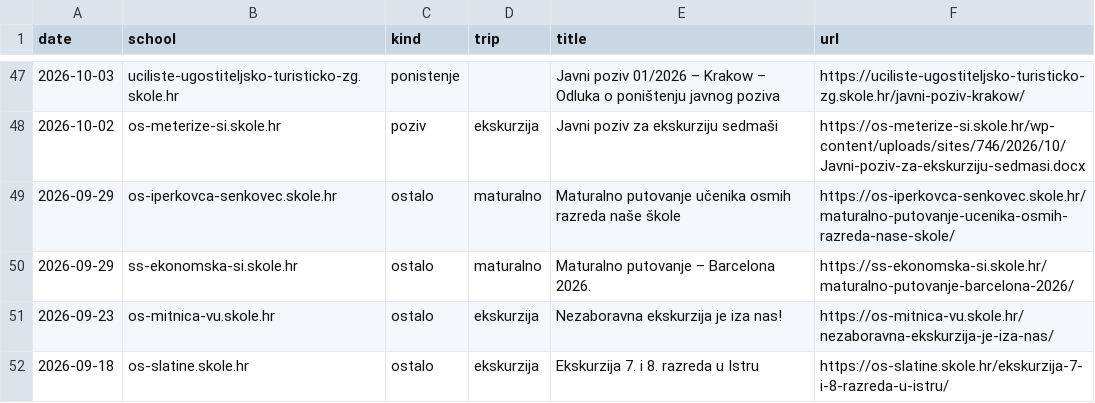
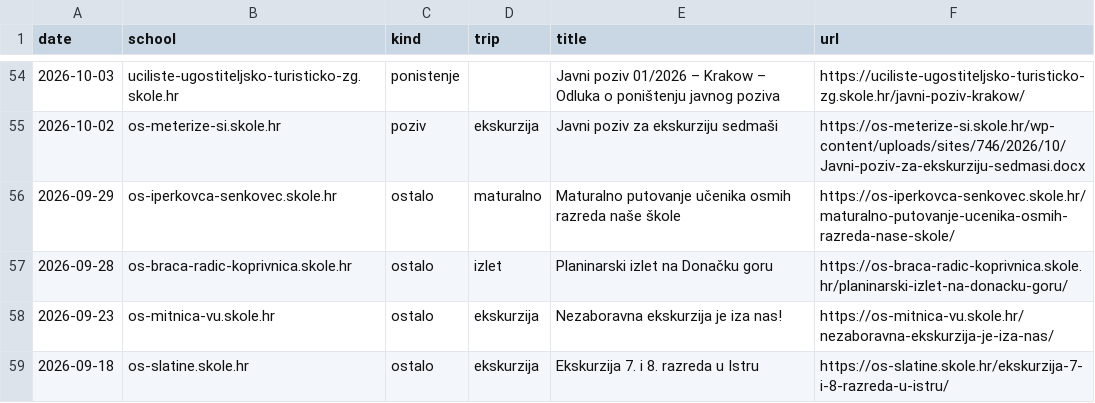
Before and after one commit to mobranovic/vlakusnijegu, a CSV file: pracenje/pozivi.csv, drawn as a sheet; only a part is shown, gaps mark what is left out; the diff covers the shown part only.

```diff
--- a/pracenje/pozivi.csv
+++ b/pracenje/pozivi.csv
@@ -49,3 +56,3 @@ date,school,kind,trip,title,url
 2026-09-29,os-iperkovca-senkovec.skole.hr,ostalo,maturalno,Maturalno putovanje učenika osmih razreda naše škole,https://os-iperkovca-senkovec.skole.hr/maturalno-putovanje-ucenika-osmih-razreda-nase-skole/
-2026-09-29,ss-ekonomska-si.skole.hr,ostalo,maturalno,Maturalno putovanje – Barcelona 2026.,https://ss-ekonomska-si.skole.hr/maturalno-putovanje-barcelona-2026/
+2026-09-28,os-braca-radic-koprivnica.skole.hr,ostalo,izlet,Planinarski izlet na Donačku goru,https://os-braca-radic-koprivnica.skole.hr/planinarski-izlet-na-donacku-goru/
 2026-09-23,os-mitnica-vu.skole.hr,ostalo,ekskurzija,Nezaboravna ekskurzija je iza nas!,https://os-mitnica-vu.skole.hr/nezaboravna-ekskurzija-je-iza-nas/
```
Also changed, not shown: 8 added rows and 2 removed rows elsewhere in this file, 2 other files.
